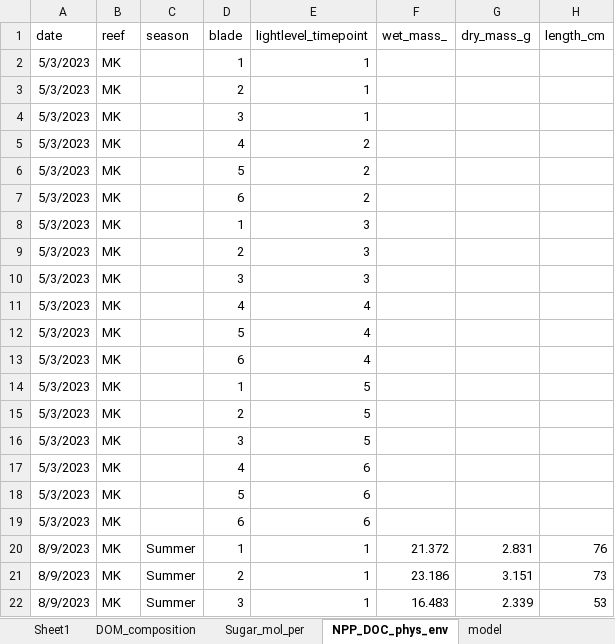
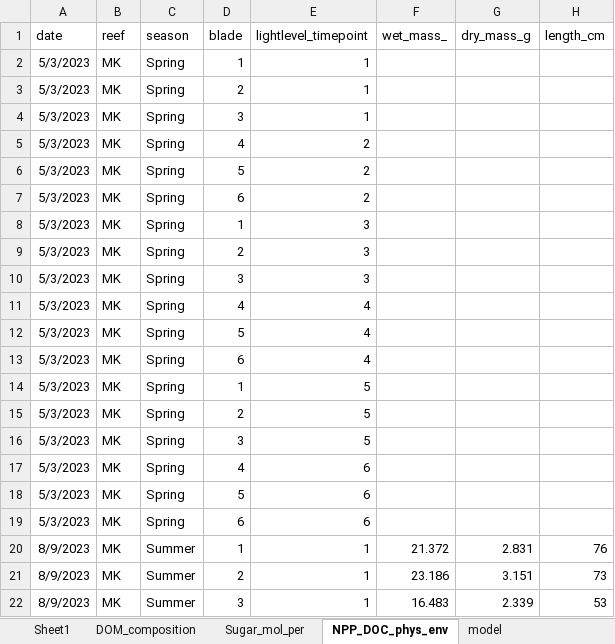
Before and after one commit to chance-english/Giant_Kelp_DOC, an Excel workbook: Data/MP_Exudate_age_230809.xlsx, sheet NPP_DOC_phys_env, drawn as a sheet; only a part is shown; values as stored, in another font and other column widths than the file's, no borders; the diff covers the shown part only; the diff names each change by its address in the sheet, - before the commit and + after, or states it on an @@ line.

```diff
--- a/Data/MP_Exudate_age_230809.xlsx (sheet NPP_DOC_phys_env)
+++ b/Data/MP_Exudate_age_230809.xlsx (sheet NPP_DOC_phys_env)
-C2:C19 (season): (empty)
+C2:C19 (season): Spring
```
Also changed, not shown: 36 edited cells elsewhere in this sheet, Data/DOM_remineralization.xlsx, 5 other files.
